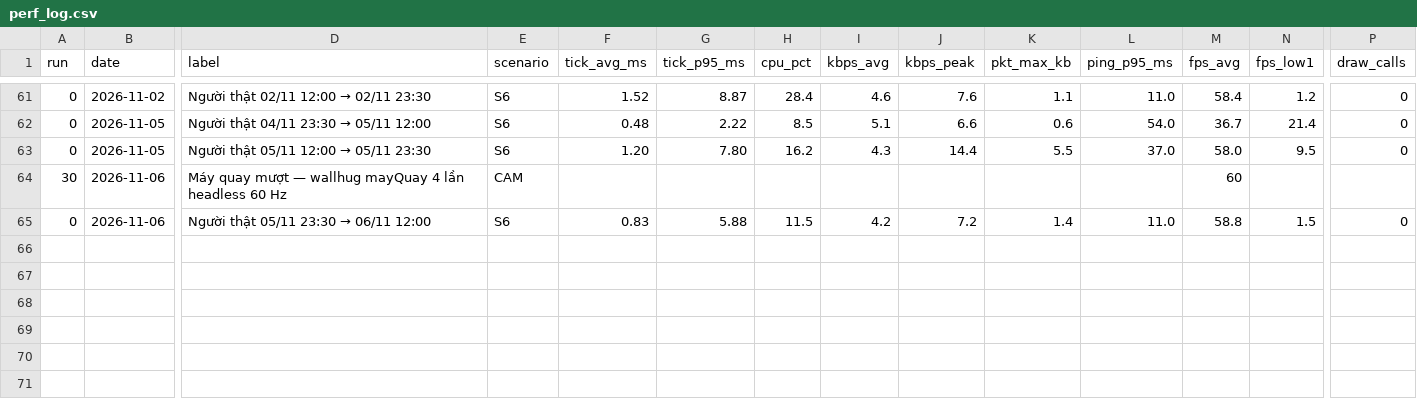
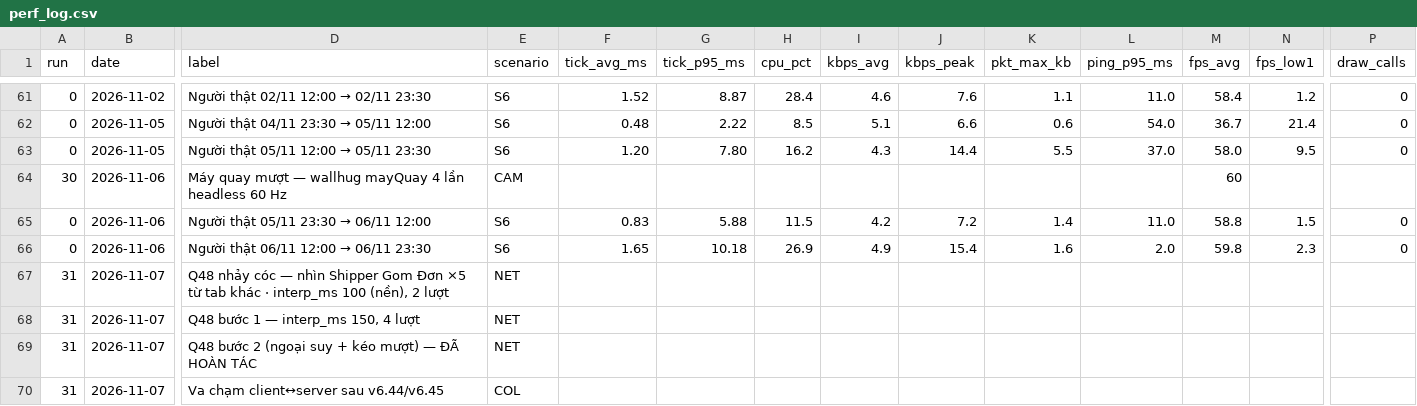
Before and after one commit to chinhhi102/bladeascend, a CSV file: docs/perf_log.csv, drawn as a sheet; only a part is shown, gaps mark what is left out; rows hold the shown columns only; the diff names each change by its address in the sheet, - before the commit and + after, or states it on an @@ line.

```diff
--- a/docs/perf_log.csv
+++ b/docs/perf_log.csv
+row 66: 0 | 2026-11-06 | Người thật 06/11 12:00 → 06/11 23:30 | S6 | 1.65 | 10.18 | 26.9 | 4.9 | 15.4 | 1.6 | 2.0 | 59.8 | 2.3 | 0
+row 67: 31 | 2026-11-07 | Q48 nhảy cóc — nhìn Shipper Gom Đơn ×5 từ tab khác · interp_ms 100 (nền), 2 lượt | NET
+row 68: 31 | 2026-11-07 | Q48 bước 1 — interp_ms 150, 4 lượt | NET
+row 69: 31 | 2026-11-07 | Q48 bước 2 (ngoại suy + kéo mượt) — ĐÃ HOÀN TÁC | NET
+row 70: 31 | 2026-11-07 | Va chạm client↔server sau v6.44/v6.45 | COL
```
Also changed, not shown: 5 other files.
